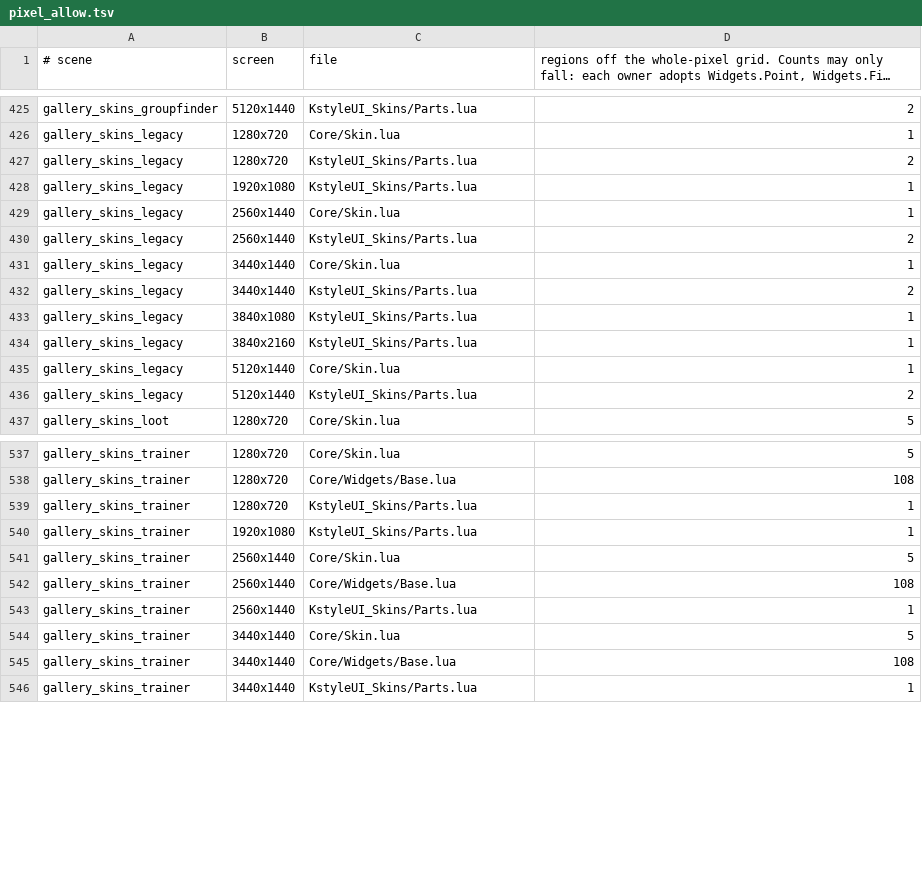
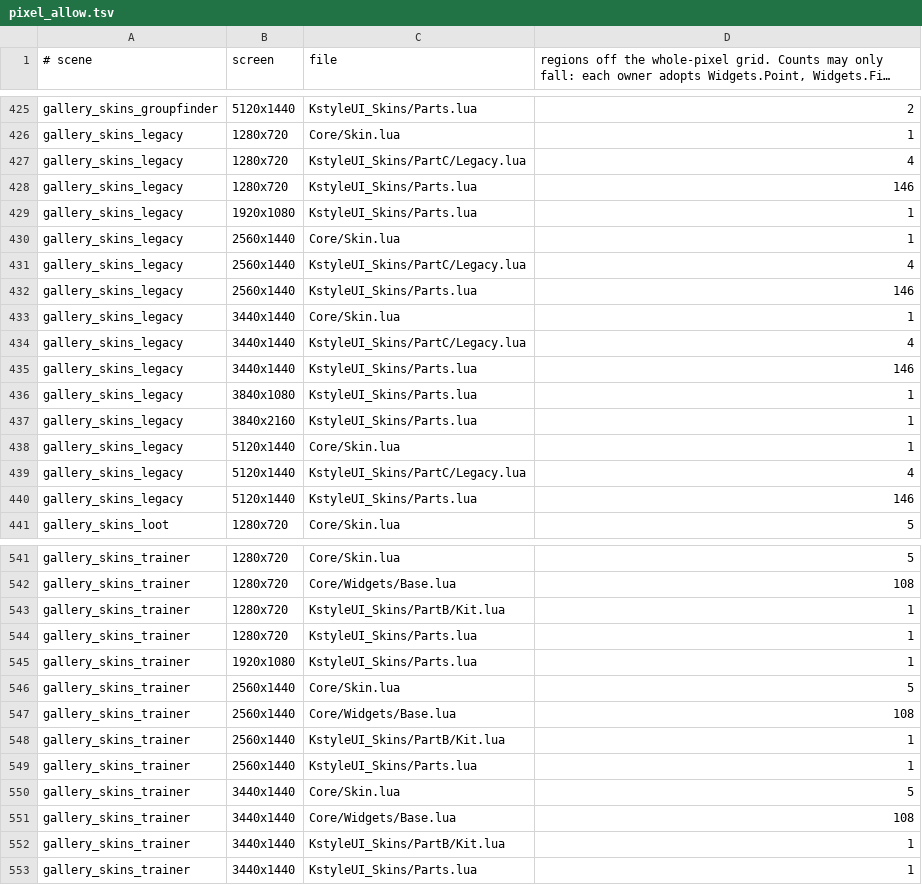
Before and after one commit to korallis/KstyleUI, a TSV file: Tools/regression/pixel_allow.tsv, drawn as a sheet; only a part is shown, gaps mark what is left out; long unchanged cells end in …; the diff covers the shown part only.

Commit message:
test(pixel): refresh the allowlist for the window skins
Co-authored-by: capy-ai[bot] <230910855+capy-ai[bot]@users.noreply.github.com>

```diff
--- a/Tools/regression/pixel_allow.tsv
+++ b/Tools/regression/pixel_allow.tsv
@@ -426,8 +426,11 @@ gallery_skins_groupfinder	5120x1440	KstyleUI_Skins/Parts.lua	2
 gallery_skins_legacy	1280x720	Core/Skin.lua	1
-gallery_skins_legacy	1280x720	KstyleUI_Skins/Parts.lua	2
+gallery_skins_legacy	1280x720	KstyleUI_Skins/PartC/Legacy.lua	4
+gallery_skins_legacy	1280x720	KstyleUI_Skins/Parts.lua	146
 gallery_skins_legacy	1920x1080	KstyleUI_Skins/Parts.lua	1
 gallery_skins_legacy	2560x1440	Core/Skin.lua	1
-gallery_skins_legacy	2560x1440	KstyleUI_Skins/Parts.lua	2
+gallery_skins_legacy	2560x1440	KstyleUI_Skins/PartC/Legacy.lua	4
+gallery_skins_legacy	2560x1440	KstyleUI_Skins/Parts.lua	146
 gallery_skins_legacy	3440x1440	Core/Skin.lua	1
-gallery_skins_legacy	3440x1440	KstyleUI_Skins/Parts.lua	2
+gallery_skins_legacy	3440x1440	KstyleUI_Skins/PartC/Legacy.lua	4
+gallery_skins_legacy	3440x1440	KstyleUI_Skins/Parts.lua	146
 gallery_skins_legacy	3840x1080	KstyleUI_Skins/Parts.lua	1
@@ -435,3 +438,4 @@ gallery_skins_legacy	3840x2160	KstyleUI_Skins/Parts.lua	1
 gallery_skins_legacy	5120x1440	Core/Skin.lua	1
-gallery_skins_legacy	5120x1440	KstyleUI_Skins/Parts.lua	2
+gallery_skins_legacy	5120x1440	KstyleUI_Skins/PartC/Legacy.lua	4
+gallery_skins_legacy	5120x1440	KstyleUI_Skins/Parts.lua	146
 gallery_skins_loot	1280x720	Core/Skin.lua	5
@@ -538,2 +542,3 @@ gallery_skins_trainer	1280x720	Core/Skin.lua	5
 gallery_skins_trainer	1280x720	Core/Widgets/Base.lua	108
+gallery_skins_trainer	1280x720	KstyleUI_Skins/PartB/Kit.lua	1
 gallery_skins_trainer	1280x720	KstyleUI_Skins/Parts.lua	1
@@ -542,2 +547,3 @@ gallery_skins_trainer	2560x1440	Core/Skin.lua	5
 gallery_skins_trainer	2560x1440	Core/Widgets/Base.lua	108
+gallery_skins_trainer	2560x1440	KstyleUI_Skins/PartB/Kit.lua	1
 gallery_skins_trainer	2560x1440	KstyleUI_Skins/Parts.lua	1
@@ -545,2 +551,3 @@ gallery_skins_trainer	3440x1440	Core/Skin.lua	5
 gallery_skins_trainer	3440x1440	Core/Widgets/Base.lua	108
+gallery_skins_trainer	3440x1440	KstyleUI_Skins/PartB/Kit.lua	1
 gallery_skins_trainer	3440x1440	KstyleUI_Skins/Parts.lua	1
```
Also changed, not shown: 4 added rows and 17 edited cells elsewhere in this file.
